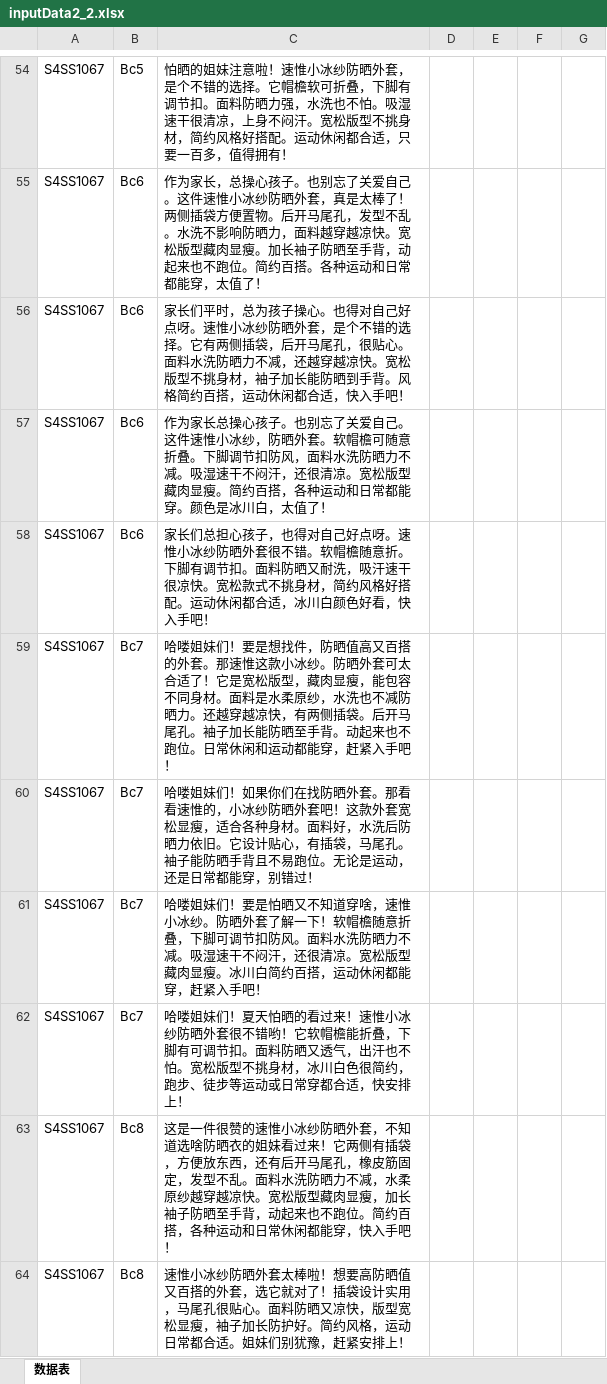
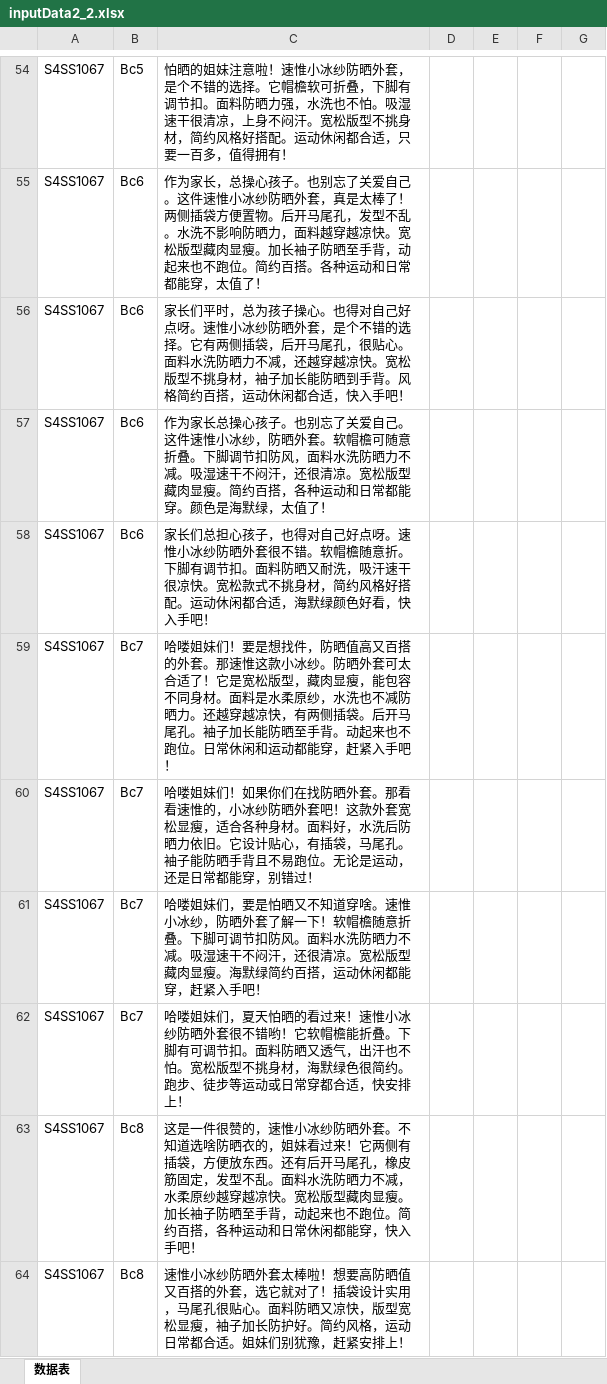
Before and after one commit to RKwork85/swTempt, an Excel workbook: 文案匹配剪辑素材生成自动化剪辑脚本/inputData2_2.xlsx, sheet 数据表, drawn as a sheet; only a part is shown, gaps mark what is left out; values as stored, in another font and other column widths than the file's, no borders; the diff covers the shown part only; the diff names each change by its address in the sheet, - before the commit and + after, or states it on an @@ line.

```diff
--- a/文案匹配剪辑素材生成自动化剪辑脚本/inputData2_2.xlsx (sheet 数据表)
+++ b/文案匹配剪辑素材生成自动化剪辑脚本/inputData2_2.xlsx (sheet 数据表)
-C57: …。颜色是冰川白，太值了…
+C57: …。颜色是海默绿，太值了…
-C58: …都合适，冰川白颜色好看…
+C58: …都合适，海默绿颜色好看…
-C61: …喽姐妹们！要是怕晒又不知道穿啥，速惟小冰纱。防晒外套了解一下！软帽檐随意折叠，下脚可调节扣防风。面料水洗防晒力不减。吸湿速干不闷汗，还很清凉。宽松版型藏肉显瘦。冰川白简约百搭…
+C61: …喽姐妹们，要是怕晒又不知道穿啥。速惟小冰纱，防晒外套了解一下！软帽檐随意折叠。下脚可调节扣防风。面料水洗防晒力不减。吸湿速干不闷汗，还很清凉。宽松版型藏肉显瘦。海默绿简约百搭…
-C62: …喽姐妹们！夏天怕晒的看过来！速惟小冰纱防晒外套很不错哟！它软帽檐能折叠，下脚有可调节扣。面料防晒又透气，出汗也不怕。宽松版型不挑身材，冰川白色很简约，跑步、徒…
+C62: …喽姐妹们，夏天怕晒的看过来！速惟小冰纱防晒外套很不错哟！它软帽檐能折叠。下脚有可调节扣。面料防晒又透气，出汗也不怕。宽松版型不挑身材，海默绿色很简约。跑步、徒…
-C63: …件很赞的速惟小冰纱防晒外套，不知道选啥防晒衣的姐妹看过来！它两侧有插袋，方便放东西，还有后开马尾孔，橡皮筋固定，发型不乱。面料水洗防晒力不减，水柔原纱越穿越凉快。宽松版型藏肉显瘦，加长袖子…
+C63: …件很赞的，速惟小冰纱防晒外套。不知道选啥防晒衣的，姐妹看过来！它两侧有插袋，方便放东西。还有后开马尾孔，橡皮筋固定，发型不乱。面料水洗防晒力不减，水柔原纱越穿越凉快。宽松版型藏肉显瘦。加长袖子…
```
Also changed, not shown: 59 edited cells elsewhere in this sheet, 文案匹配剪辑素材生成自动化剪辑脚本/inputData2.xlsx, 24 other files.
